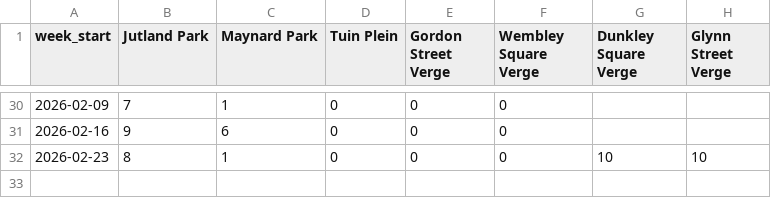
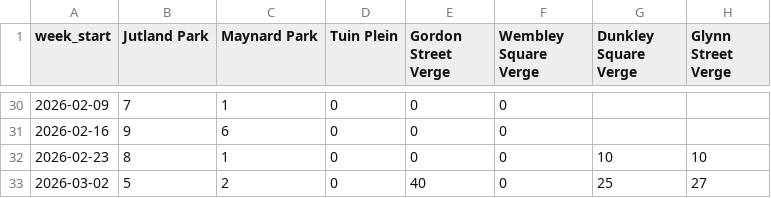
Before and after one commit to lgcid/cid-dashboard, a CSV file: data/csv/sections/parks.csv, drawn as a sheet; only a part is shown, gaps mark what is left out.

Commit message:
Added data for latest week

```diff
--- a/data/csv/sections/parks.csv
+++ b/data/csv/sections/parks.csv
@@ -32 +32,2 @@ week_start,Jutland Park,Maynard Park,Tuin Plein,Gordon Street Verge,Wembley Squa
 2026-02-23,8,1,0,0,0,10,10
+2026-03-02,5,2,0,40,0,25,27
```
Also changed, not shown: data/csv/sections/c3_logged.csv, data/csv/sections/c3_resolved.csv, 5 other files.
